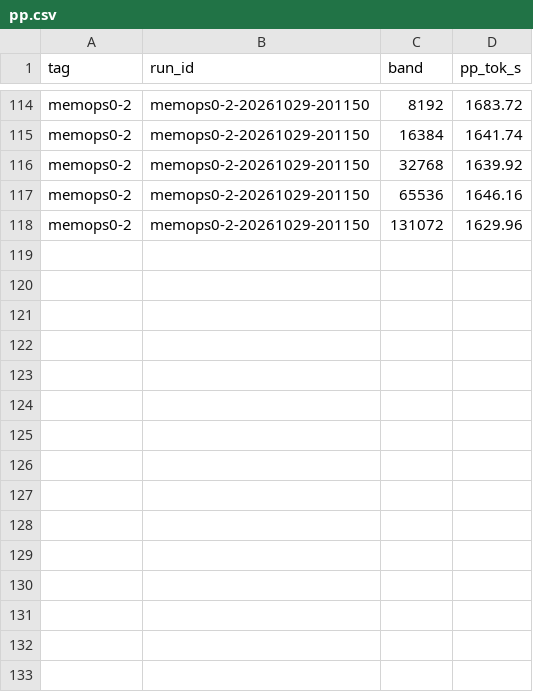
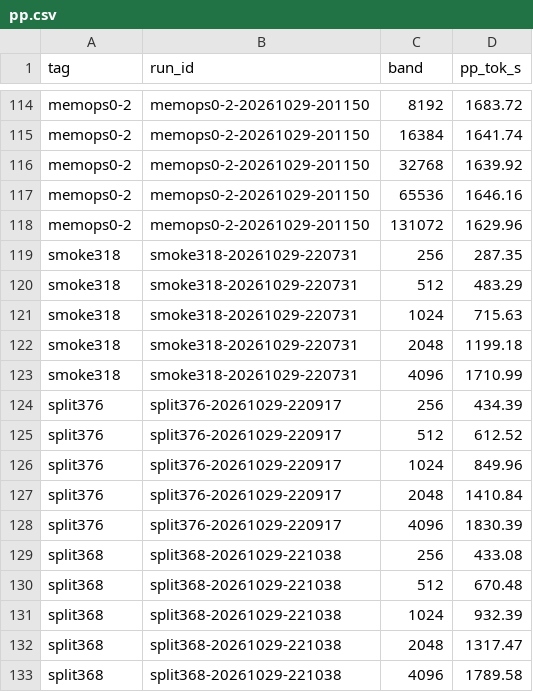
Before and after one commit to aand18/exllamav3, a CSV file: wiki/plans/v165-reports/artifacts/results/pp.csv, drawn as a sheet; only a part is shown, gaps mark what is left out.

```diff
--- a/wiki/plans/v165-reports/artifacts/results/pp.csv
+++ b/wiki/plans/v165-reports/artifacts/results/pp.csv
@@ -118 +118,16 @@ memops0-2,memops0-2-20261029-201150,65536,1646.16
 memops0-2,memops0-2-20261029-201150,131072,1629.96
+smoke318,smoke318-20261029-220731,256,287.35
+smoke318,smoke318-20261029-220731,512,483.29
+smoke318,smoke318-20261029-220731,1024,715.63
+smoke318,smoke318-20261029-220731,2048,1199.18
+smoke318,smoke318-20261029-220731,4096,1710.99
+split376,split376-20261029-220917,256,434.39
+split376,split376-20261029-220917,512,612.52
+split376,split376-20261029-220917,1024,849.96
+split376,split376-20261029-220917,2048,1410.84
+split376,split376-20261029-220917,4096,1830.39
+split368,split368-20261029-221038,256,433.08
+split368,split368-20261029-221038,512,670.48
+split368,split368-20261029-221038,1024,932.39
+split368,split368-20261029-221038,2048,1317.47
+split368,split368-20261029-221038,4096,1789.58
```
Also changed, not shown: wiki/plans/v165-reports/artifacts/results/passes.csv, wiki/plans/v165-reports/artifacts/results/tg.csv, 38 other files.
